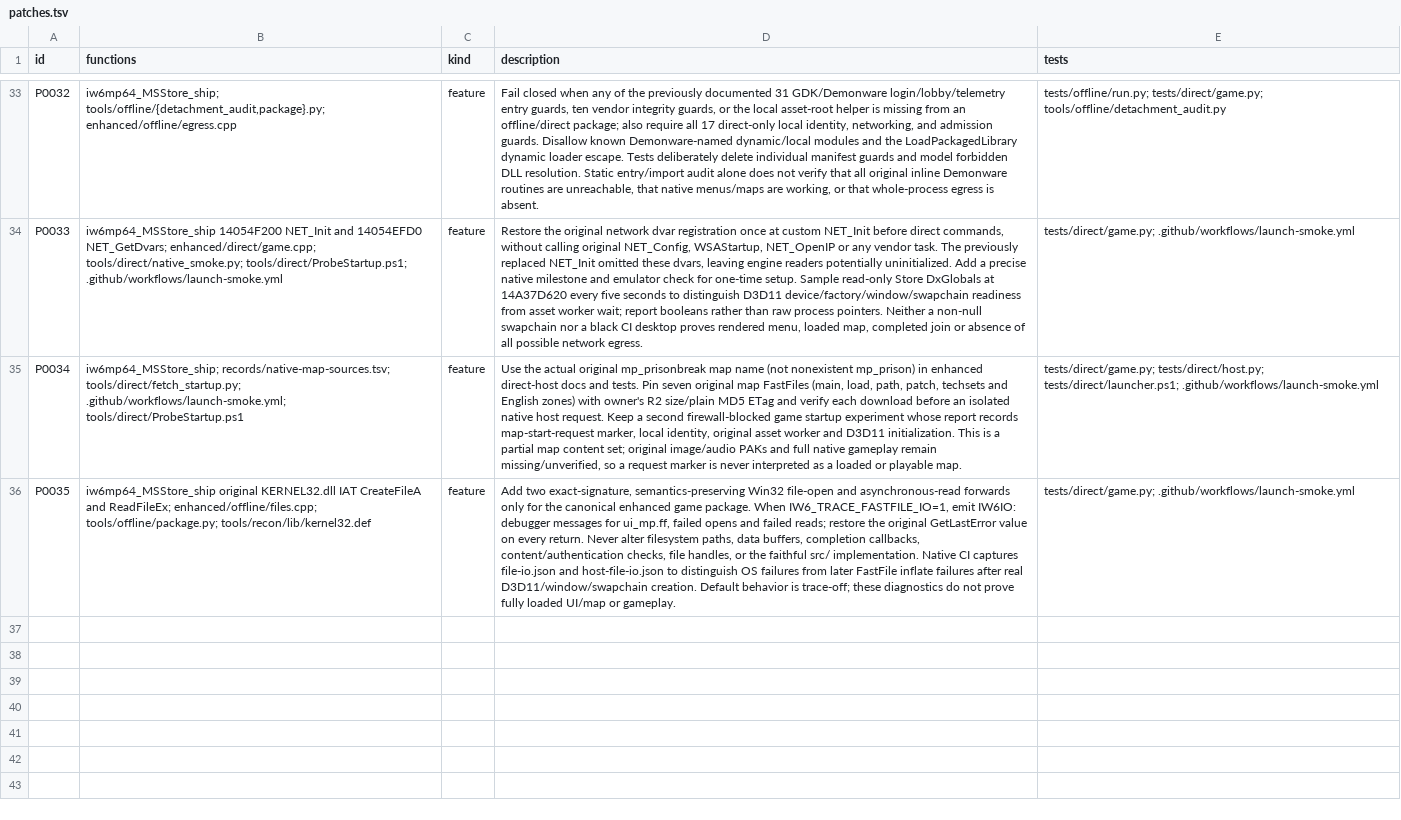
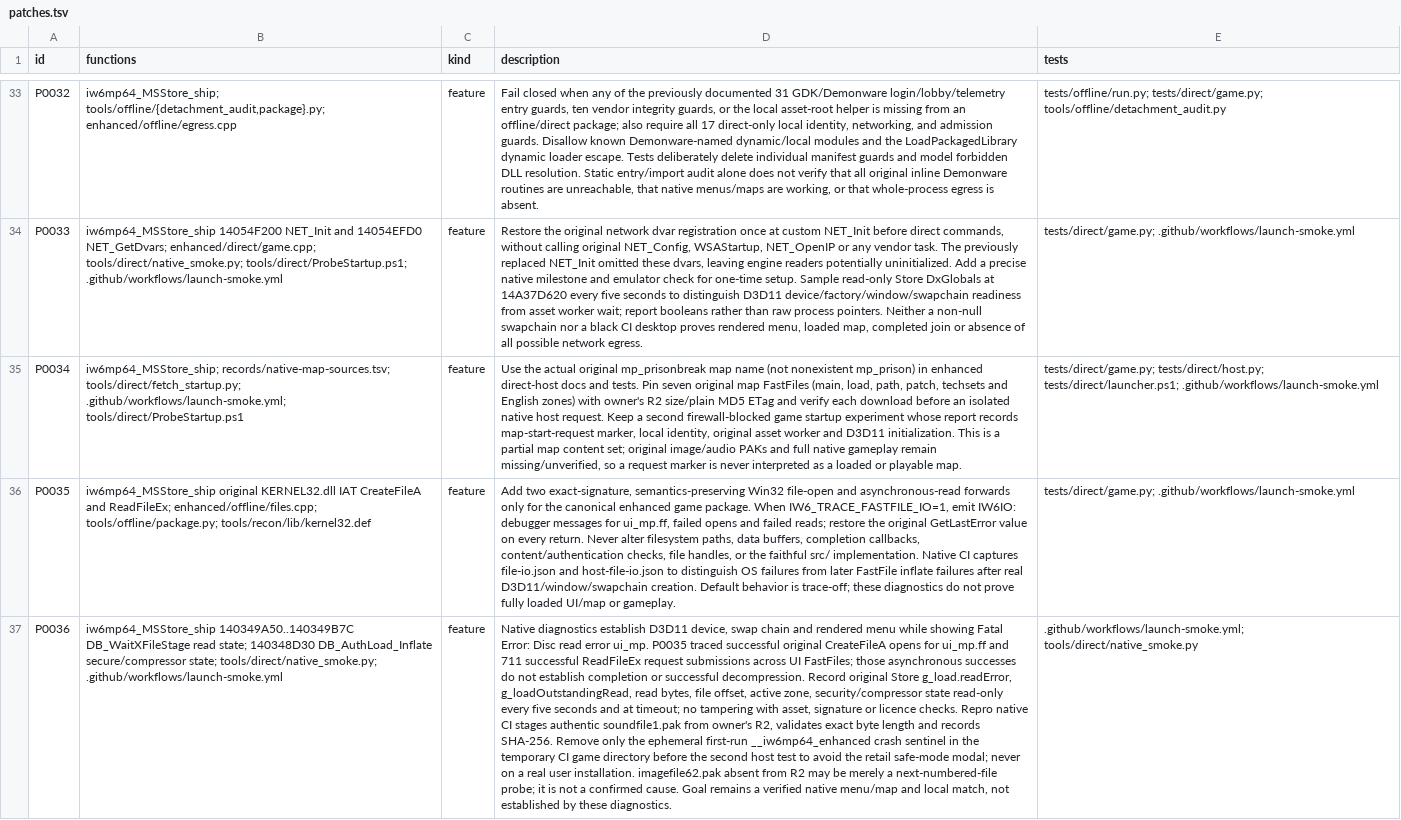
Before and after one commit to lizardpeter/ghosts-decomp, a TSV file: records/patches.tsv, drawn as a sheet; only a part is shown, gaps mark what is left out; the diff names each change by its address in the sheet, - before the commit and + after, or states it on an @@ line.

Commit message:
Record P0036 read-only FastFile error-state sampling and native crash-sentinel isolation

```diff
--- a/records/patches.tsv
+++ b/records/patches.tsv
+row 37: P0036 | iw6mp64_MSStore_ship 140349A50..140349B7C DB_WaitXFileStage read state; 140348D30 DB_AuthLoad_Inflate secure/compressor state; tools/direct/native_smoke.py; .github/workflows/launch-smoke.yml | feature | Native diagnostics establish D3D11 device, swap chain and rendered menu while showing Fatal Error: Disc read error ui_mp. P0035 traced successful original CreateFileA opens for ui_mp.ff and 711 successful ReadFileEx request submissions across UI FastFiles; those asynchronous successes do not establish completion or successful decompression. Record original Store g_load.readError, g_loadOutstandingRead, read bytes, file offset, active zone, security/compressor state read-only every five seconds and at timeout; no tampering with asset, signature or licence checks. Repro native CI stages authentic soundfile1.pak from owner's R2, validates exact byte length and records SHA-256. Remove only the ephemeral first-run __iw6mp64_enhanced crash sentinel in the temporary CI game directory before the second host test to avoid the retail safe-mode modal; never on a real user installation. imagefile62.pak absent from R2 may be merely a next-numbered-file probe; it is not a confirmed cause. Goal remains a verified native menu/map and local match, not established by these diagnostics. | .github/workflows/launch-smoke.yml; tools/direct/native_smoke.py
```
